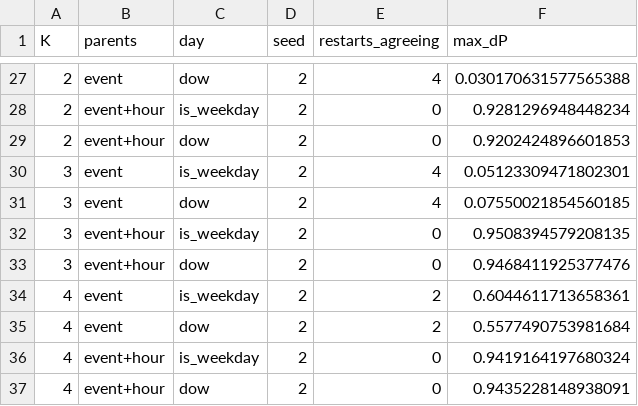
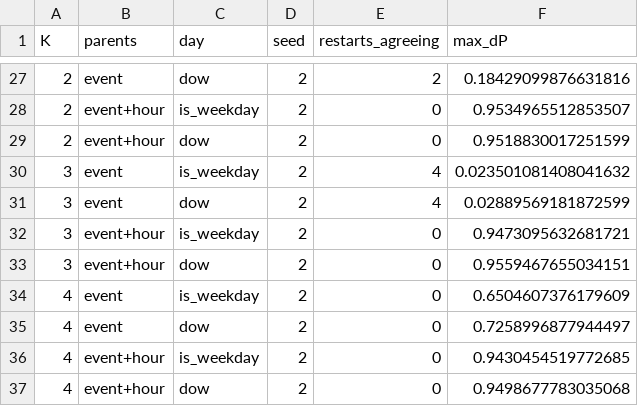
Before and after one commit to kberesfo/CSE-250A-Project, a CSV file: notebooks/experiments/phase3b_stability.csv, drawn as a sheet; only a part is shown, gaps mark what is left out; the diff covers the shown part only.

```diff
--- a/notebooks/experiments/phase3b_stability.csv
+++ b/notebooks/experiments/phase3b_stability.csv
@@ -27,11 +27,11 @@ K,parents,day,seed,restarts_agreeing,max_dP
-2,event,dow,2,4,0.030170631577565388
-2,event+hour,is_weekday,2,0,0.9281296948448234
-2,event+hour,dow,2,0,0.9202424896601853
-3,event,is_weekday,2,4,0.05123309471802301
-3,event,dow,2,4,0.07550021854560185
-3,event+hour,is_weekday,2,0,0.9508394579208135
-3,event+hour,dow,2,0,0.9468411925377476
-4,event,is_weekday,2,2,0.6044611713658361
-4,event,dow,2,2,0.5577490753981684
-4,event+hour,is_weekday,2,0,0.9419164197680324
-4,event+hour,dow,2,0,0.9435228148938091
+2,event,dow,2,2,0.18429099876631816
+2,event+hour,is_weekday,2,0,0.9534965512853507
+2,event+hour,dow,2,0,0.9518830017251599
+3,event,is_weekday,2,4,0.023501081408041632
+3,event,dow,2,4,0.02889569181872599
+3,event+hour,is_weekday,2,0,0.9473095632681721
+3,event+hour,dow,2,0,0.9559467655034151
+4,event,is_weekday,2,0,0.6504607376179609
+4,event,dow,2,0,0.7258996877944497
+4,event+hour,is_weekday,2,0,0.9430454519772685
+4,event+hour,dow,2,0,0.9498677783035068
```
Also changed, not shown: 31 edited cells elsewhere in this file, notebooks/experiments/phase3b_grid.csv, 11 other files.
